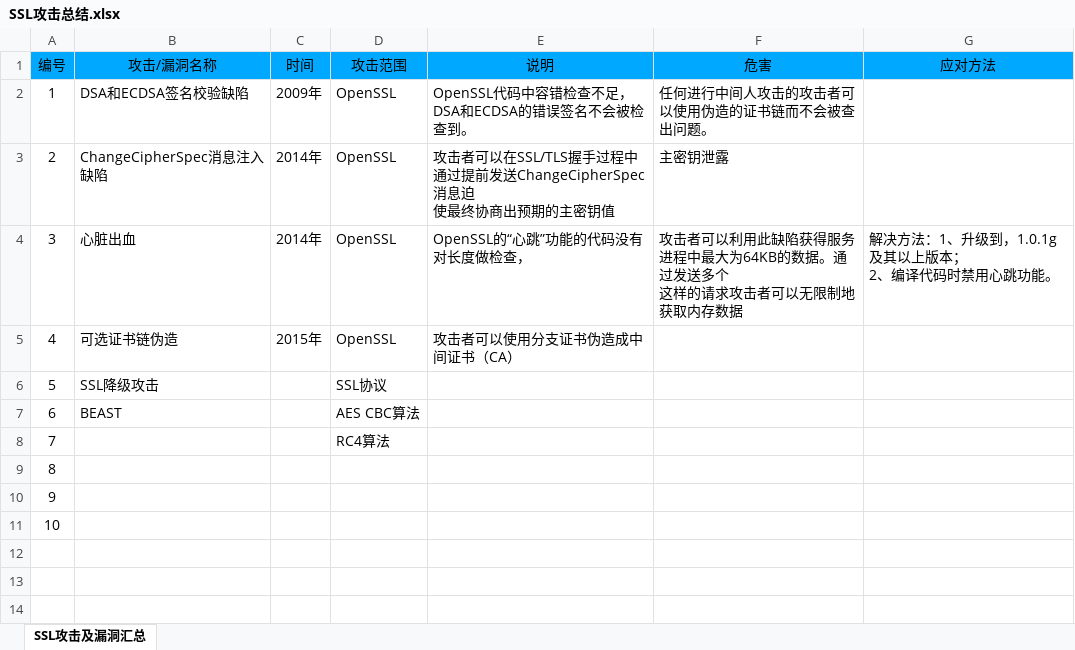
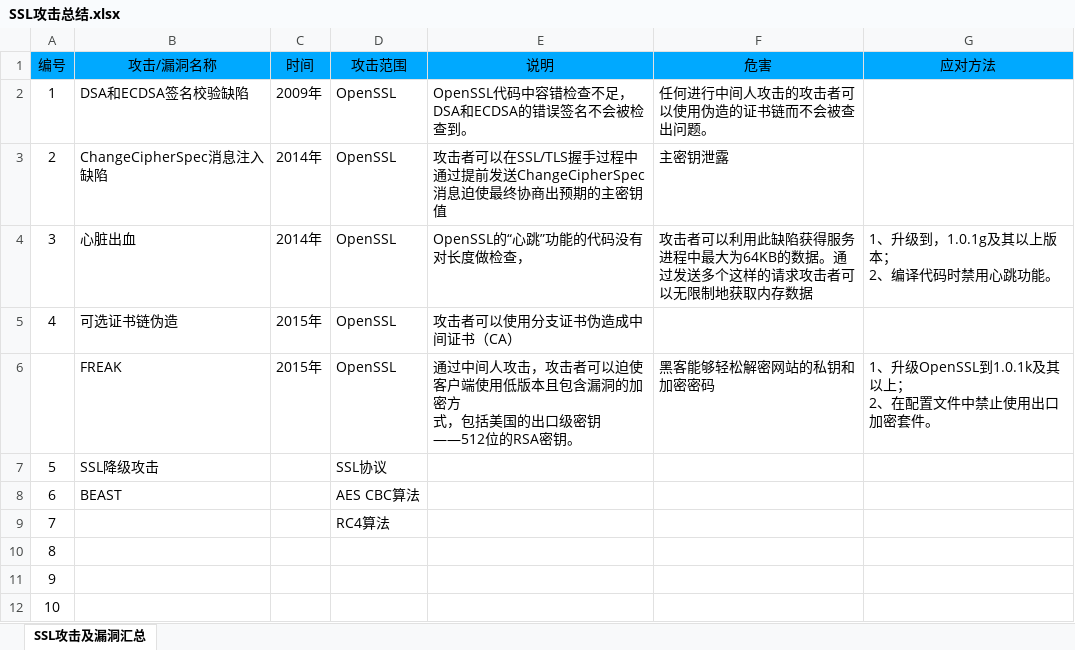
Before and after one commit to jasonchin221/DoveSSL, an Excel workbook: doc/SSL攻击总结.xlsx, sheet SSL攻击及漏洞汇总, drawn as a sheet; values as stored, in another font and other column widths than the file's, no borders; ↵ is a line break in a cell; the diff names each change by its address in the sheet, - before the commit and + after, or states it on an @@ line.

```diff
--- a/doc/SSL攻击总结.xlsx (sheet SSL攻击及漏洞汇总)
+++ b/doc/SSL攻击总结.xlsx (sheet SSL攻击及漏洞汇总)
-E3 (说明): …ChangeCipherSpec消息迫 ↵ 使最终协…
+E3 (说明): …ChangeCipherSpec消息迫使最终协…
-F4 (危害): …发送多个 ↵ 这样的请…
+F4 (危害): …发送多个这样的请…
-G4 (应对方法): 解决方法：1、升级到，1.0.1g及其以上版本； ↵ 2、编译代码时禁用心跳功能。
+G4 (应对方法): 1、升级到，1.0.1g及其以上版本； ↵ 2、编译代码时禁用心跳功能。
+row 6:  | FREAK | 2015年 | OpenSSL | 通过中间人攻击，攻击者可以迫使客户端使用低版本且包含漏洞的加密方 ↵ 式，包括美国的出口级密钥——512位的RSA密钥。 | 黑客能够轻松解密网站的私钥和加密密码 | 1、升级OpenSSL到1.0.1k及其以上； ↵ 2、在配置文件中禁止使用出口加密套件。
```
Also changed, not shown: 1 other file.
